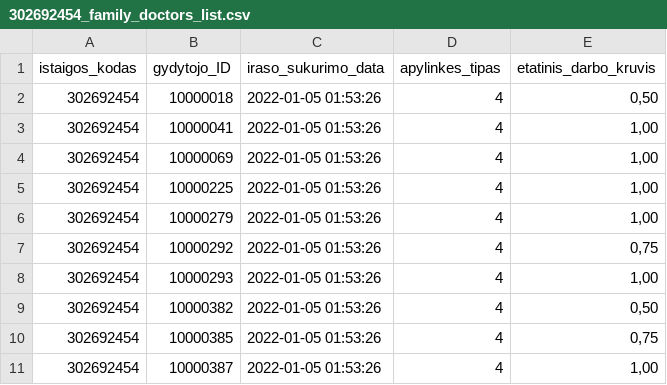
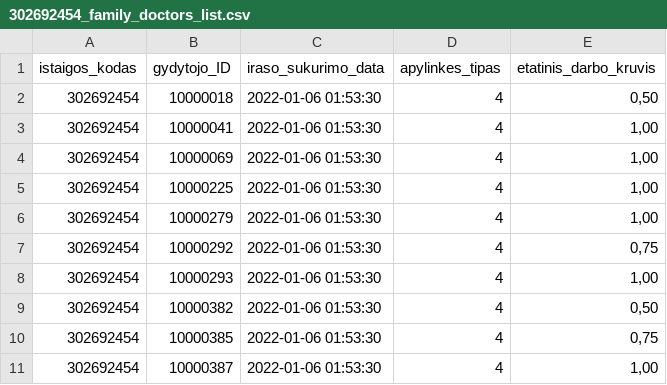
Before and after one commit to vilnius/VMKL, a CSV file: 302692454_family_doctors_list.csv, drawn as a sheet.

```diff
--- a/302692454_family_doctors_list.csv
+++ b/302692454_family_doctors_list.csv
@@ -1,11 +1,11 @@
 istaigos_kodas;gydytojo_ID;iraso_sukurimo_data;apylinkes_tipas;etatinis_darbo_kruvis
-302692454;10000018;2022-01-05 01:53:26;4;0,50
-302692454;10000041;2022-01-05 01:53:26;4;1,00
-302692454;10000069;2022-01-05 01:53:26;4;1,00
-302692454;10000225;2022-01-05 01:53:26;4;1,00
-302692454;10000279;2022-01-05 01:53:26;4;1,00
-302692454;10000292;2022-01-05 01:53:26;4;0,75
-302692454;10000293;2022-01-05 01:53:26;4;1,00
-302692454;10000382;2022-01-05 01:53:26;4;0,50
-302692454;10000385;2022-01-05 01:53:26;4;0,75
-302692454;10000387;2022-01-05 01:53:26;4;1,00
+302692454;10000018;2022-01-06 01:53:30;4;0,50
+302692454;10000041;2022-01-06 01:53:30;4;1,00
+302692454;10000069;2022-01-06 01:53:30;4;1,00
+302692454;10000225;2022-01-06 01:53:30;4;1,00
+302692454;10000279;2022-01-06 01:53:30;4;1,00
+302692454;10000292;2022-01-06 01:53:30;4;0,75
+302692454;10000293;2022-01-06 01:53:30;4;1,00
+302692454;10000382;2022-01-06 01:53:30;4;0,50
+302692454;10000385;2022-01-06 01:53:30;4;0,75
+302692454;10000387;2022-01-06 01:53:30;4;1,00
```
Also changed, not shown: 302692454_family_doctors_visits_hours.csv, 2 other files.
